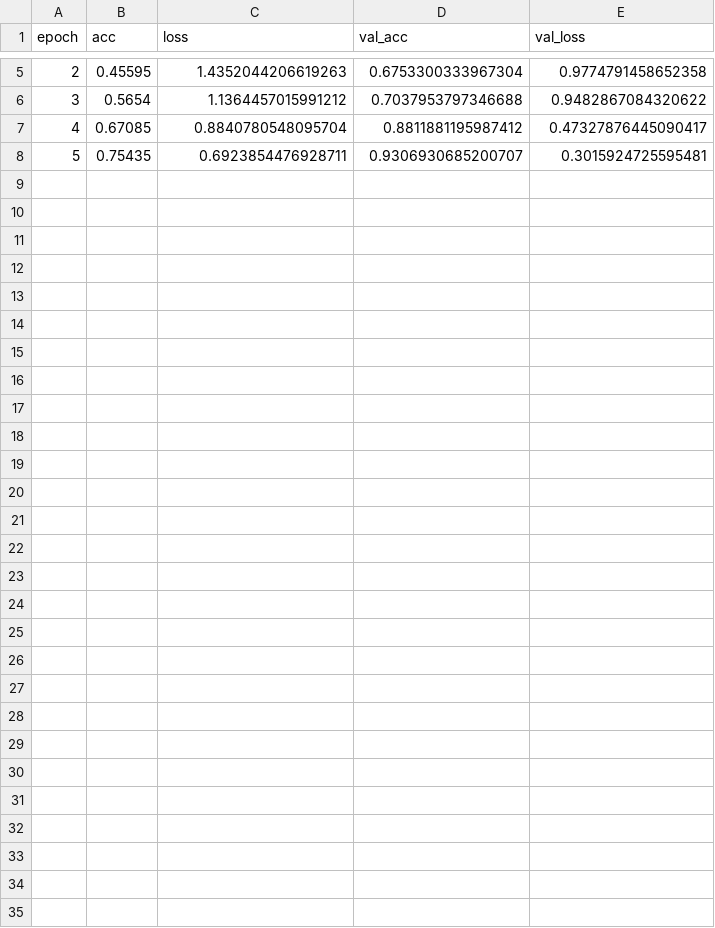
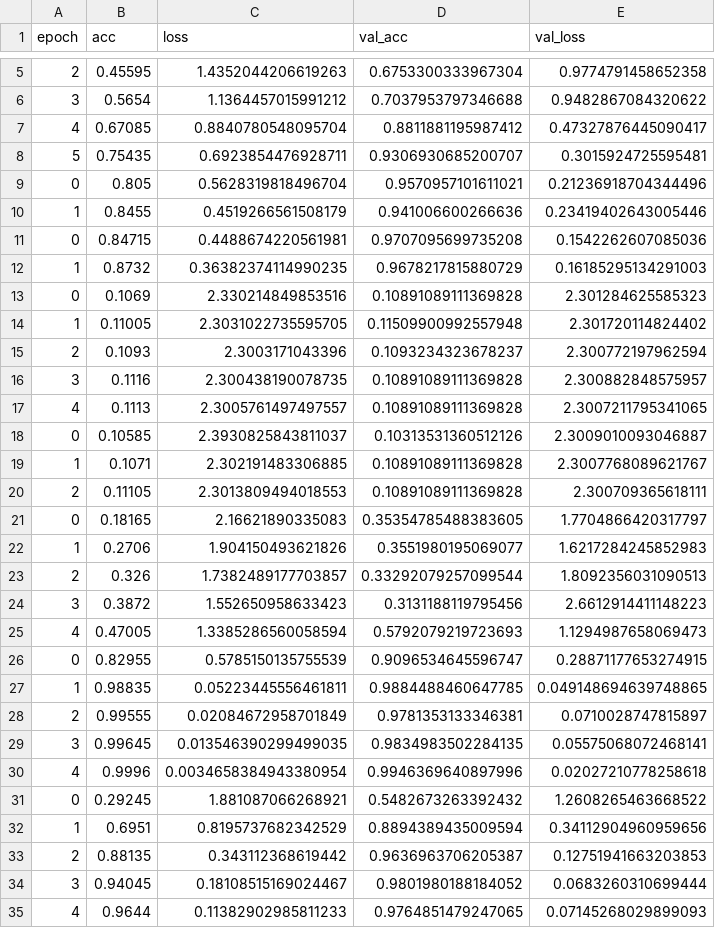
Before and after one commit to tifat58/Deep-Learning-Image-Classification, a CSV file: log.csv, drawn as a sheet; only a part is shown, gaps mark what is left out; the diff names each change by its address in the sheet, - before the commit and + after, or states it on an @@ line.

```diff
--- a/log.csv
+++ b/log.csv
+row 9: 0 | 0.805 | 0.5628319818496704 | 0.9570957101611021 | 0.21236918704344496
+row 10: 1 | 0.8455 | 0.4519266561508179 | 0.941006600266636 | 0.23419402643005446
+row 11: 0 | 0.84715 | 0.4488674220561981 | 0.9707095699735208 | 0.1542262607085036
+row 12: 1 | 0.8732 | 0.36382374114990235 | 0.9678217815880729 | 0.16185295134291003
+row 13: 0 | 0.1069 | 2.330214849853516 | 0.10891089111369828 | 2.301284625585323
+row 14: 1 | 0.11005 | 2.3031022735595705 | 0.11509900992557948 | 2.301720114824402
+row 15: 2 | 0.1093 | 2.3003171043396 | 0.1093234323678237 | 2.300772197962594
+row 16: 3 | 0.1116 | 2.300438190078735 | 0.10891089111369828 | 2.300882848575957
+row 17: 4 | 0.1113 | 2.3005761497497557 | 0.10891089111369828 | 2.3007211795341065
+row 18: 0 | 0.10585 | 2.3930825843811037 | 0.10313531360512126 | 2.3009010093046887
+row 19: 1 | 0.1071 | 2.302191483306885 | 0.10891089111369828 | 2.3007768089621767
+row 20: 2 | 0.11105 | 2.3013809494018553 | 0.10891089111369828 | 2.300709365618111
+row 21: 0 | 0.18165 | 2.16621890335083 | 0.35354785488383605 | 1.7704866420317797
+row 22: 1 | 0.2706 | 1.904150493621826 | 0.3551980195069077 | 1.6217284245852983
+row 23: 2 | 0.326 | 1.7382489177703857 | 0.33292079257099544 | 1.8092356031090513
+row 24: 3 | 0.3872 | 1.552650958633423 | 0.3131188119795456 | 2.6612914411148223
+row 25: 4 | 0.47005 | 1.3385286560058594 | 0.5792079219723693 | 1.1294987658069473
+row 26: 0 | 0.82955 | 0.5785150135755539 | 0.9096534645596747 | 0.28871177653274915
+row 27: 1 | 0.98835 | 0.05223445556461811 | 0.9884488460647785 | 0.049148694639748865
+row 28: 2 | 0.99555 | 0.02084672958701849 | 0.9781353133346381 | 0.0710028747815897
+row 29: 3 | 0.99645 | 0.013546390299499035 | 0.9834983502284135 | 0.05575068072468141
+row 30: 4 | 0.9996 | 0.0034658384943380954 | 0.9946369640897996 | 0.02027210778258618
+row 31: 0 | 0.29245 | 1.881087066268921 | 0.5482673263392432 | 1.2608265463668522
+row 32: 1 | 0.6951 | 0.8195737682342529 | 0.8894389435009594 | 0.34112904960959656
+row 33: 2 | 0.88135 | 0.343112368619442 | 0.9636963706205387 | 0.12751941663203853
+row 34: 3 | 0.94045 | 0.18108515169024467 | 0.9801980188184052 | 0.0683260310699444
+row 35: 4 | 0.9644 | 0.11382902985811233 | 0.9764851479247065 | 0.07145268029899093
```
Also changed, not shown: 5 other files.
